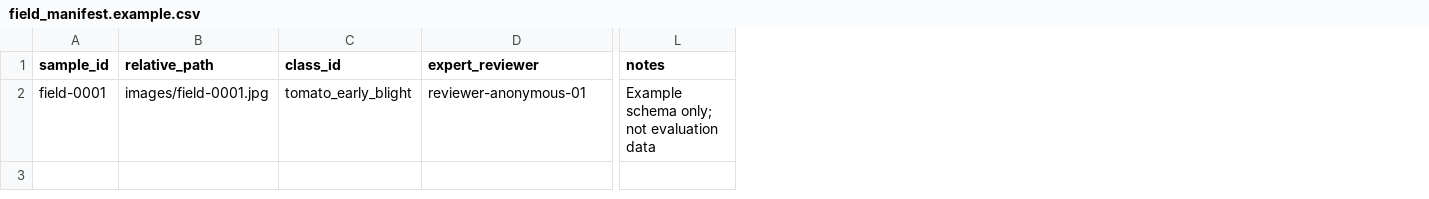
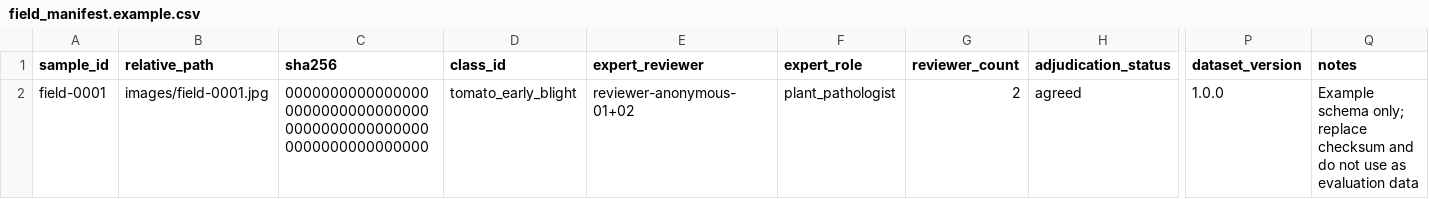
Before and after one commit to guvvalakarthik/tomato_disease_prediction_, a CSV file: data/field_manifest.example.csv, drawn as a sheet; only a part is shown, gaps mark what is left out; addresses are those after the commit; the diff names each change by its address in the sheet, - before the commit and + after, or states it on an @@ line.

Commit message:
Add expert field benchmark locking

```diff
--- a/data/field_manifest.example.csv
+++ b/data/field_manifest.example.csv
+column C (sha256), row 2: 0000000000000000000000000000000000000000000000000000000000000000
+column F (expert_role), row 2: plant_pathologist
+column G (reviewer_count), row 2: 2
+column H (adjudication_status), row 2: agreed
+column P (dataset_version), row 2: 1.0.0
-E2 (expert_reviewer): reviewer-anonymous-01
+E2 (expert_reviewer): reviewer-anonymous-01+02
-Q2 (notes): …schema only; not evaluation data
+Q2 (notes): …schema only; replace checksum and do not use as evaluation data
```
Also changed, not shown: 5 other files.
